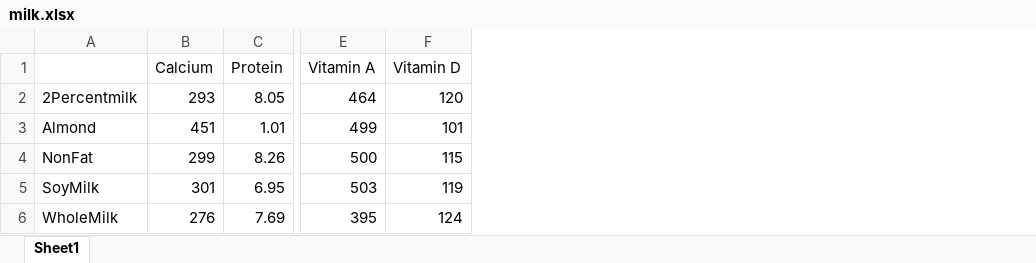
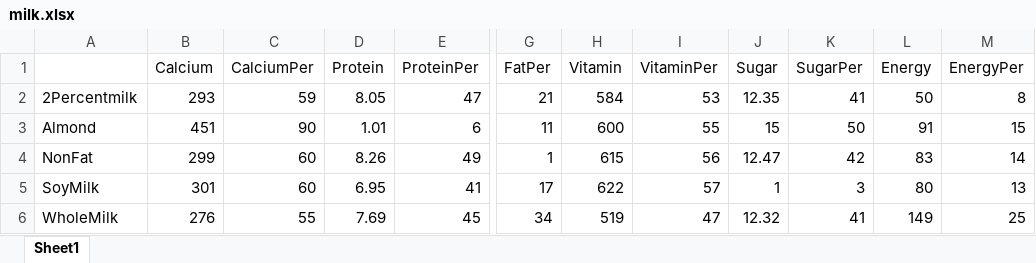
Before and after one commit to chaneeyao62/INFO5100_2, an Excel workbook: milk.xlsx, sheet Sheet1, drawn as a sheet; only a part is shown, gaps mark what is left out; values as stored, in another font and other column widths than the file's, no borders; removed rows and columns are numbered as before the commit, all else as after; the diff names each change by its address in the sheet, - before the commit and + after, or states it on an @@ line.

Commit message:
data+multiple bowl

```diff
--- a/milk.xlsx (sheet Sheet1)
+++ b/milk.xlsx (sheet Sheet1)
+column C (CalciumPer), rows 2-6: 59 | 90 | 60 | 60 | 55
+column E (ProteinPer), rows 2-6: 47 | 6 | 49 | 41 | 45
-column E (Vitamin A), rows 2-6: 464 | 499 | 500 | 503 | 395
-column F (Vitamin D), rows 2-6: 120 | 101 | 115 | 119 | 124
+column G (FatPer), rows 2-6: 21 | 11 | 1 | 17 | 34
+column H (Vitamin), rows 2-6: 584 | 600 | 615 | 622 | 519
+column I (VitaminPer), rows 2-6: 53 | 55 | 56 | 57 | 47
+column J (Sugar), rows 2-6: 12.35 | 15 | 12.47 | 1 | 12.32
+column K (SugarPer), rows 2-6: 41 | 50 | 42 | 3 | 41
+column L (Energy), rows 2-6: 50 | 91 | 83 | 80 | 149
+column M (EnergyPer), rows 2-6: 8 | 15 | 14 | 13 | 25
```
Also changed, not shown: 1 other file.
